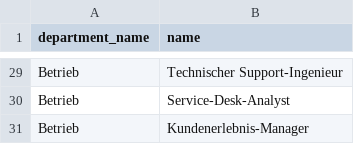
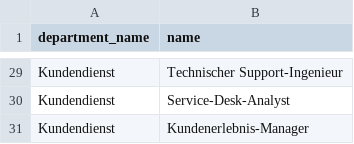
Before and after one commit to busraozturkk/demo-creator, a CSV file: data/sff-data-de/occupations.csv, drawn as a sheet; only a part is shown, gaps mark what is left out; the diff covers the shown part only; the diff names each change by its address in the sheet, - before the commit and + after, or states it on an @@ line.

```diff
--- a/data/sff-data-de/occupations.csv
+++ b/data/sff-data-de/occupations.csv
-A29:A31 (department_name): Betrieb
+A29:A31 (department_name): Kundendienst
```
Also changed, not shown: 27 edited cells elsewhere in this file, data/sff-data-de/teams.csv, data/sff-data-en/teams.csv, 4 other files.
